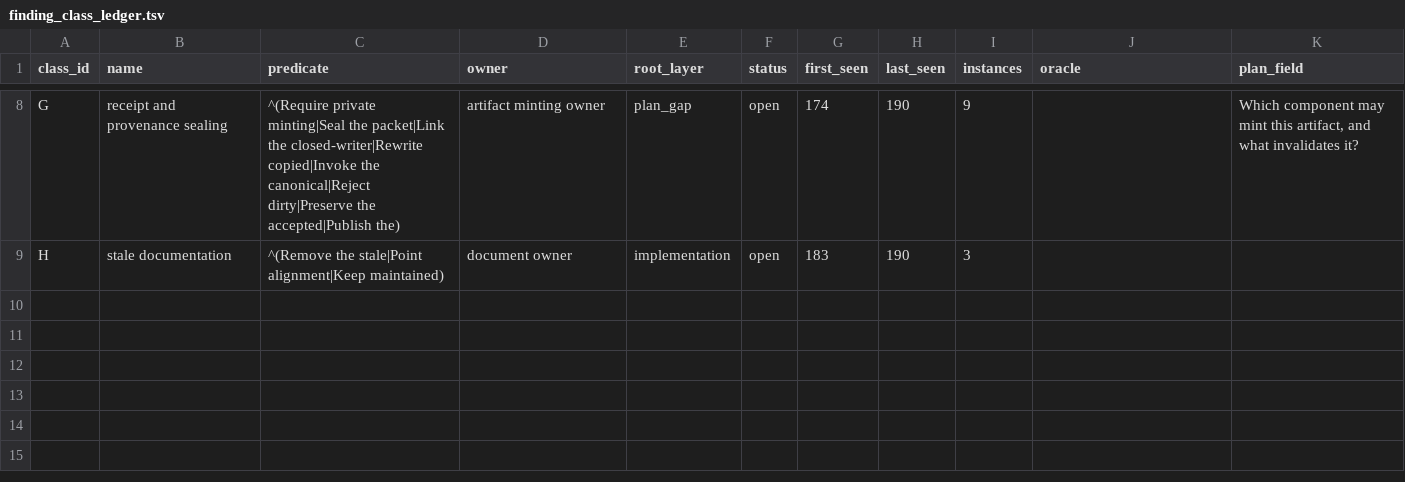
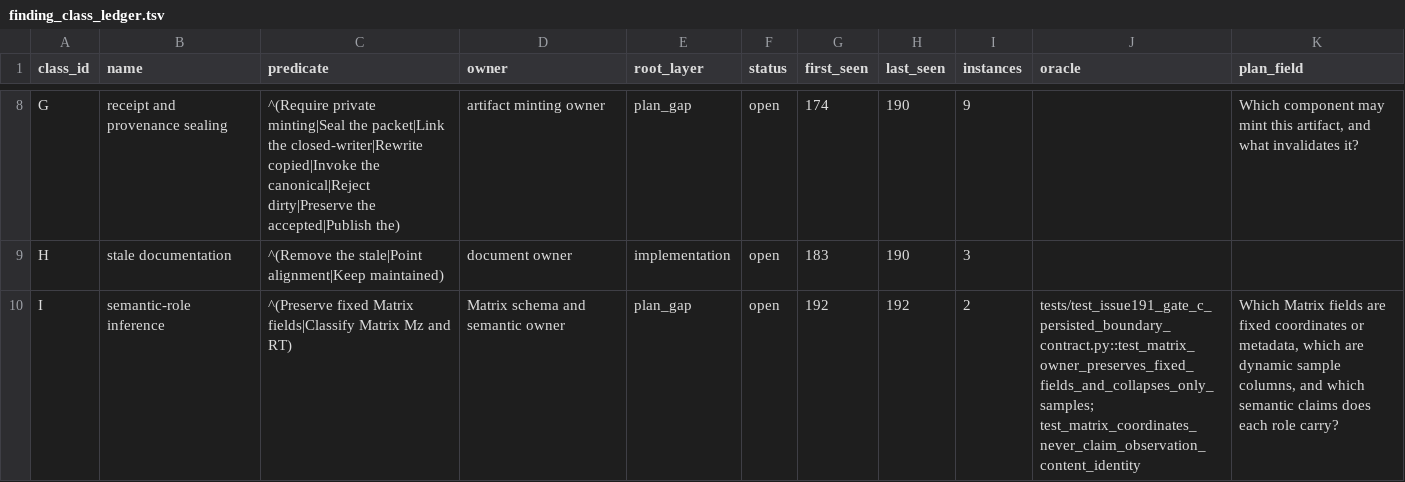
Before and after one commit to bosschen0429/XIC_Extractor, a TSV file: docs/finding_class_ledger.tsv, drawn as a sheet; only a part is shown, gaps mark what is left out; the diff names each change by its address in the sheet, - before the commit and + after, or states it on an @@ line.

Commit message:
fix: bind Gate C Matrix field roles

```diff
--- a/docs/finding_class_ledger.tsv
+++ b/docs/finding_class_ledger.tsv
+row 10: I | semantic-role inference | ^(Preserve fixed Matrix fields|Classify Matrix Mz and RT) | Matrix schema and semantic owner | plan_gap | open | 192 | 192 | 2 | tests/test_issue191_gate_c_persisted_boundary_contract.py::test_matrix_owner_preserves_fixed_fields_and_collapses_only_samples; test_matrix_coordinates_never_claim_observation_content_identity | Which Matrix fields are fixed coordinates or metadata, which are dynamic sample columns, and which semantic claims does each role carry?
```
Also changed, not shown: docs/superpowers/validation/ARTIFACT_INVENTORY.tsv, 4 other files.
